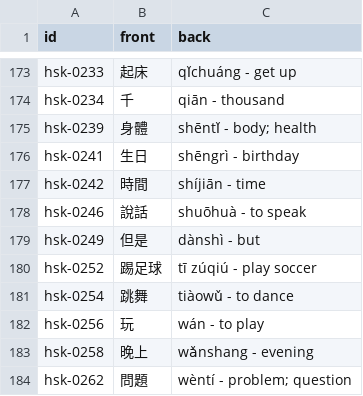
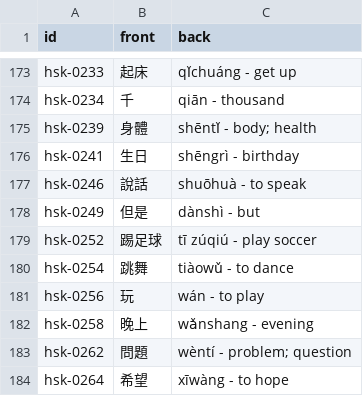
Before and after one commit to chiin/feeeed, a CSV file: hsk_practice.csv, drawn as a sheet; only a part is shown, gaps mark what is left out; the shorter side is filled out with more unchanged rows.

```diff
--- a/hsk_practice.csv
+++ b/hsk_practice.csv
@@ -176,3 +176,2 @@ hsk-0239,身體,shēntǐ - body; health
 hsk-0241,生日,shēngrì - birthday
-hsk-0242,時間,shíjiān - time
 hsk-0246,說話,shuōhuà - to speak
```
Also changed, not shown: 34 other files.
